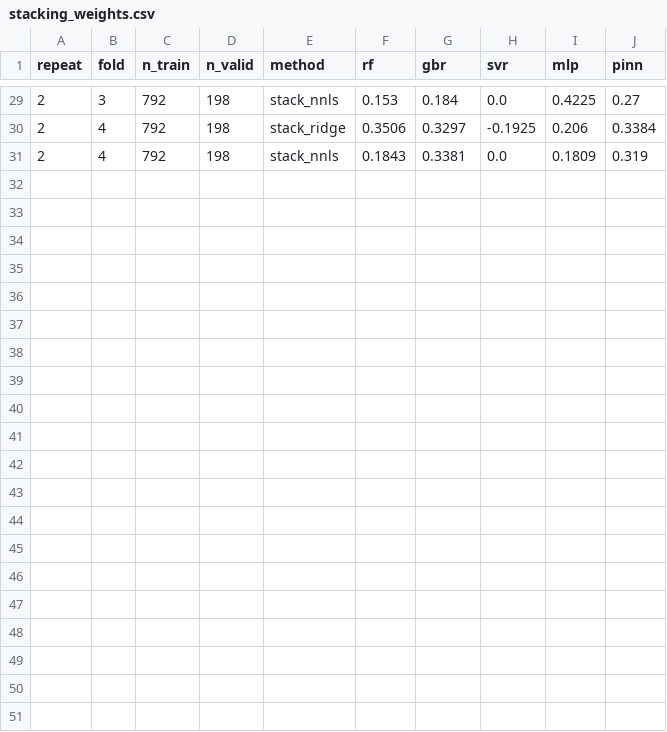
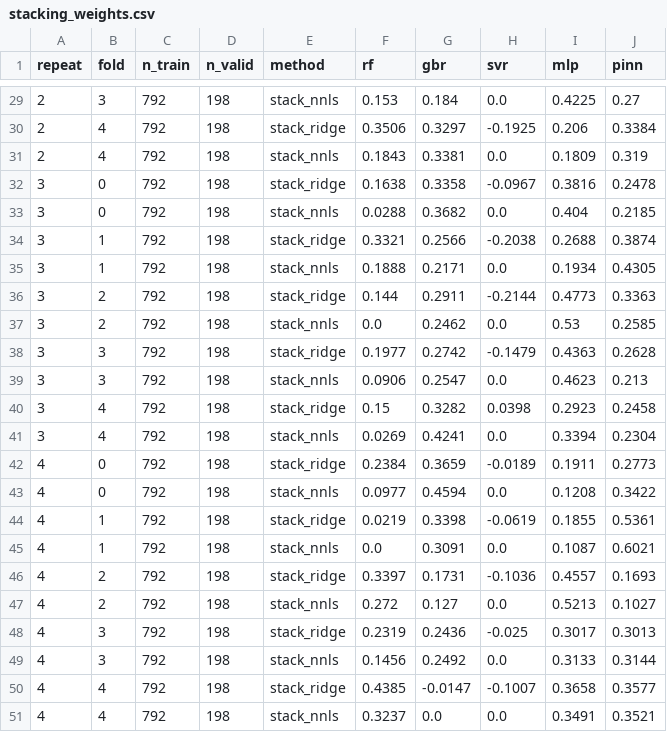
Before and after one commit to adhvayjagadeesh/DFT---Machine-Learning--PINN, a CSV file: results/metrics/stacking_weights.csv, drawn as a sheet; only a part is shown, gaps mark what is left out.

```diff
--- a/results/metrics/stacking_weights.csv
+++ b/results/metrics/stacking_weights.csv
@@ -31 +31,21 @@ repeat,fold,n_train,n_valid,method,rf,gbr,svr,mlp,pinn
 2,4,792,198,stack_nnls,0.1843,0.3381,0.0,0.1809,0.319
+3,0,792,198,stack_ridge,0.1638,0.3358,-0.0967,0.3816,0.2478
+3,0,792,198,stack_nnls,0.0288,0.3682,0.0,0.404,0.2185
+3,1,792,198,stack_ridge,0.3321,0.2566,-0.2038,0.2688,0.3874
+3,1,792,198,stack_nnls,0.1888,0.2171,0.0,0.1934,0.4305
+3,2,792,198,stack_ridge,0.144,0.2911,-0.2144,0.4773,0.3363
+3,2,792,198,stack_nnls,0.0,0.2462,0.0,0.53,0.2585
+3,3,792,198,stack_ridge,0.1977,0.2742,-0.1479,0.4363,0.2628
+3,3,792,198,stack_nnls,0.0906,0.2547,0.0,0.4623,0.213
+3,4,792,198,stack_ridge,0.15,0.3282,0.0398,0.2923,0.2458
+3,4,792,198,stack_nnls,0.0269,0.4241,0.0,0.3394,0.2304
+4,0,792,198,stack_ridge,0.2384,0.3659,-0.0189,0.1911,0.2773
+4,0,792,198,stack_nnls,0.0977,0.4594,0.0,0.1208,0.3422
+4,1,792,198,stack_ridge,0.0219,0.3398,-0.0619,0.1855,0.5361
+4,1,792,198,stack_nnls,0.0,0.3091,0.0,0.1087,0.6021
+4,2,792,198,stack_ridge,0.3397,0.1731,-0.1036,0.4557,0.1693
+4,2,792,198,stack_nnls,0.272,0.127,0.0,0.5213,0.1027
+4,3,792,198,stack_ridge,0.2319,0.2436,-0.025,0.3017,0.3013
+4,3,792,198,stack_nnls,0.1456,0.2492,0.0,0.3133,0.3144
+4,4,792,198,stack_ridge,0.4385,-0.0147,-0.1007,0.3658,0.3577
+4,4,792,198,stack_nnls,0.3237,0.0,0.0,0.3491,0.3521
```
Also changed, not shown: results/metrics/learning_curve.csv, results/metrics/stacking_drop_one.csv, 28 other files.
